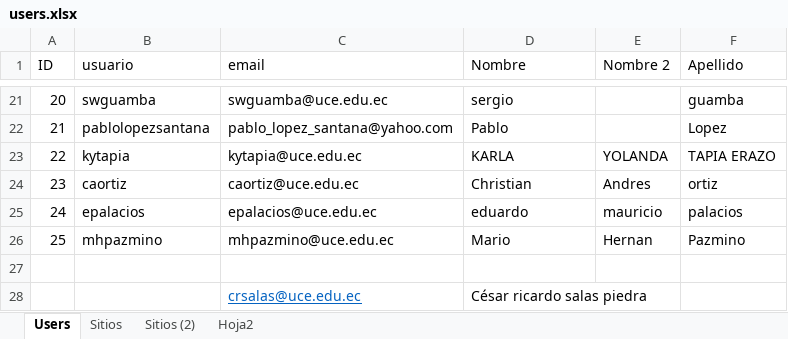
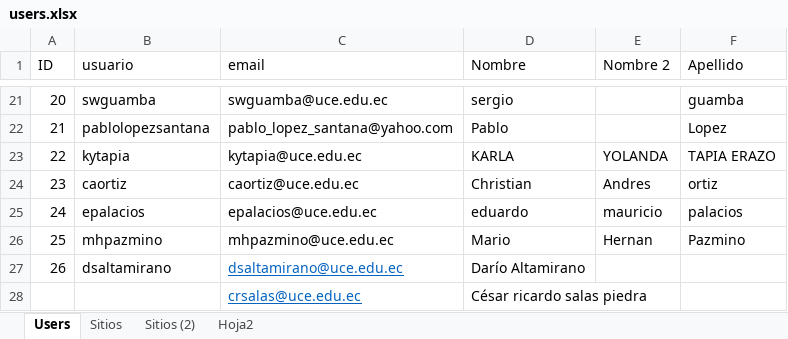
Before and after one commit to dacopan/portal-uce, an Excel workbook: public_html/docs/users.xlsx, sheet Users, drawn as a sheet; only a part is shown, gaps mark what is left out; values as stored, in another font and other column widths than the file's, no borders; the diff names each change by its address in the sheet, - before the commit and + after, or states it on an @@ line.

Commit message:
update users

```diff
--- a/public_html/docs/users.xlsx (sheet Users)
+++ b/public_html/docs/users.xlsx (sheet Users)
-row 27: (empty)
+row 27: 26 | dsaltamirano | dsaltamirano@uce.edu.ec | Darío Altamirano
```
Also changed, not shown: sheet Sitios.
